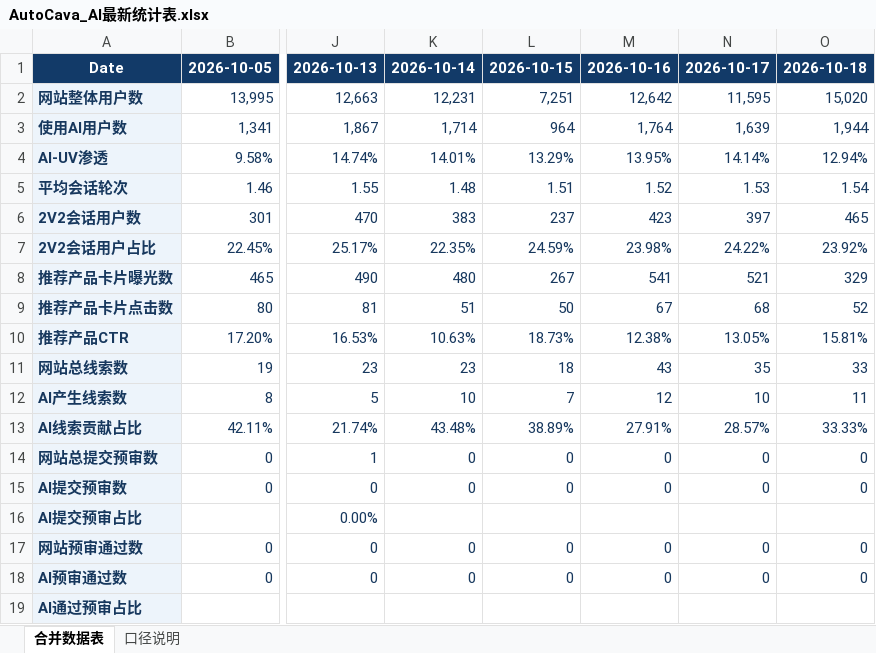
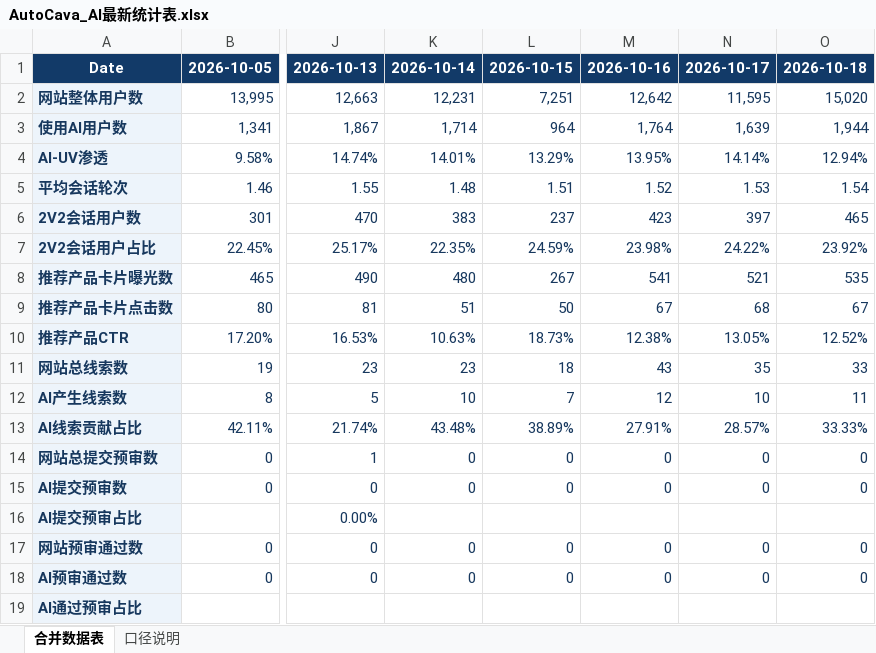
Before and after one commit to yuanliniu27-spec/data-cavi-site, an Excel workbook: AutoCava_AI最新统计表.xlsx, sheet 合并数据表, drawn as a sheet; only a part is shown, gaps mark what is left out; values as stored, in another font and other column widths than the file's, no borders; the diff names each change by its address in the sheet, - before the commit and + after, or states it on an @@ line.

```diff
--- a/AutoCava_AI最新统计表.xlsx (sheet 合并数据表)
+++ b/AutoCava_AI最新统计表.xlsx (sheet 合并数据表)
-O8: 329
+O8: 535
-O9: 52
+O9: 67
-O10: 15.81%
+O10: 12.52%
```
Also changed, not shown: 2 other files.
